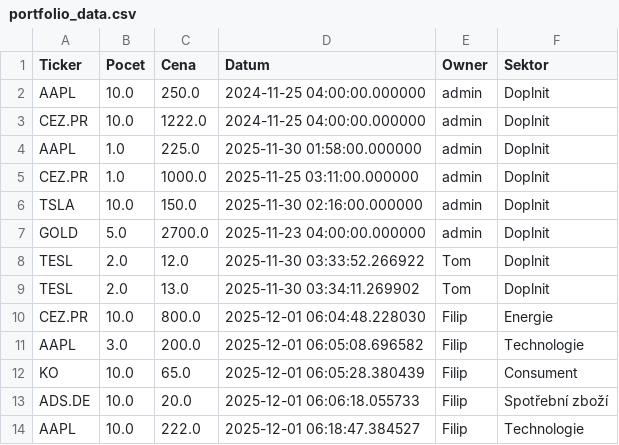
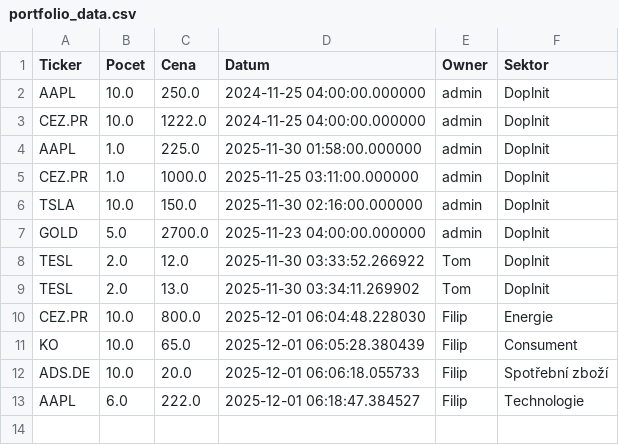
Before and after one commit to Poutniiik/Moje-Investice, a CSV file: portfolio_data.csv, drawn as a sheet.

Commit message:
Update Filip

```diff
--- a/portfolio_data.csv
+++ b/portfolio_data.csv
@@ -10,5 +10,4 @@ TESL,2.0,13.0,2025-11-30 03:34:11.269902,Tom,Doplnit
 CEZ.PR,10.0,800.0,2025-12-01 06:04:48.228030,Filip,Energie
-AAPL,3.0,200.0,2025-12-01 06:05:08.696582,Filip,Technologie
 KO,10.0,65.0,2025-12-01 06:05:28.380439,Filip,Consument
 ADS.DE,10.0,20.0,2025-12-01 06:06:18.055733,Filip,Spotřební zboží
-AAPL,10.0,222.0,2025-12-01 06:18:47.384527,Filip,Technologie
+AAPL,6.0,222.0,2025-12-01 06:18:47.384527,Filip,Technologie
```
